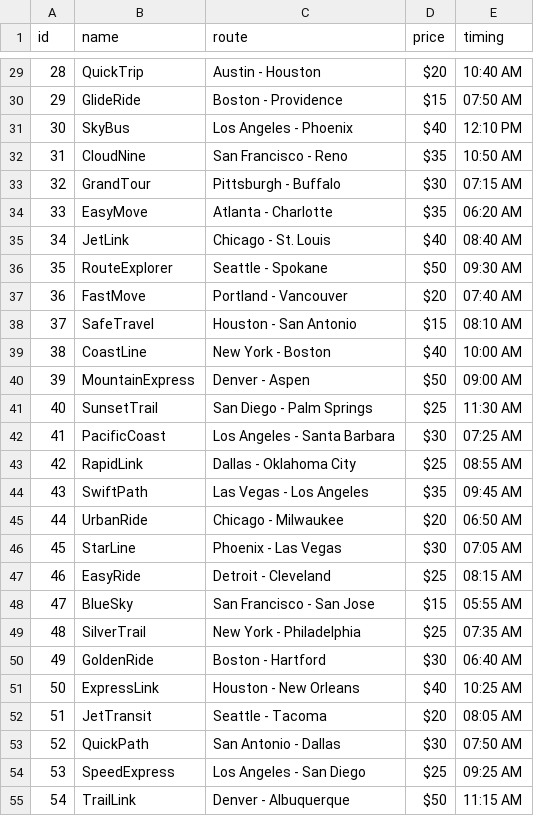
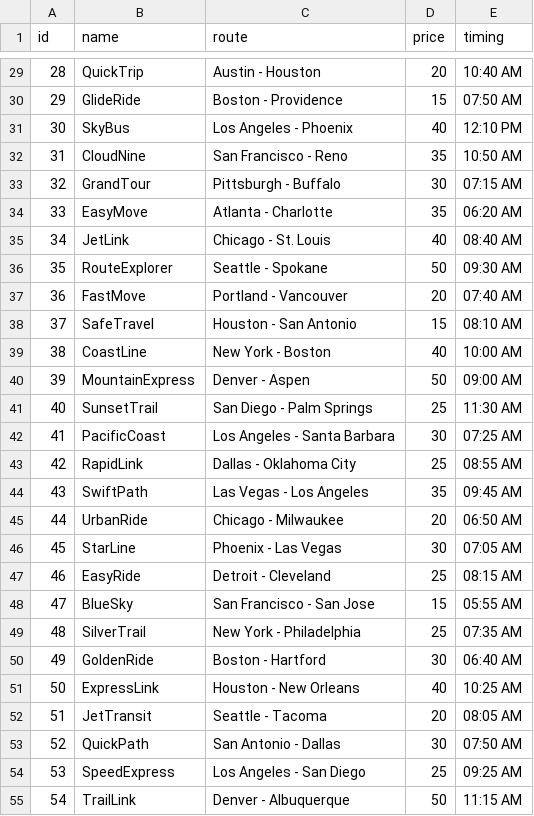
Before and after one commit to Saipradyumnagoud/Bus-booking-portal, a CSV file: frontend/public/Bus_Schedule.csv, drawn as a sheet; only a part is shown, gaps mark what is left out; the diff covers the shown part only.

```diff
--- a/frontend/public/Bus_Schedule.csv
+++ b/frontend/public/Bus_Schedule.csv
@@ -29,27 +29,27 @@ id,name,route,price,timing
-28,QuickTrip,Austin - Houston,$20,10:40 AM
-29,GlideRide,Boston - Providence,$15,07:50 AM
-30,SkyBus,Los Angeles - Phoenix,$40,12:10 PM
-31,CloudNine,San Francisco - Reno,$35,10:50 AM
-32,GrandTour,Pittsburgh - Buffalo,$30,07:15 AM
-33,EasyMove,Atlanta - Charlotte,$35,06:20 AM
-34,JetLink,Chicago - St. Louis,$40,08:40 AM
-35,RouteExplorer,Seattle - Spokane,$50,09:30 AM
-36,FastMove,Portland - Vancouver,$20,07:40 AM
-37,SafeTravel,Houston - San Antonio,$15,08:10 AM
-38,CoastLine,New York - Boston,$40,10:00 AM
-39,MountainExpress,Denver - Aspen,$50,09:00 AM
-40,SunsetTrail,San Diego - Palm Springs,$25,11:30 AM
-41,PacificCoast,Los Angeles - Santa Barbara,$30,07:25 AM
-42,RapidLink,Dallas - Oklahoma City,$25,08:55 AM
-43,SwiftPath,Las Vegas - Los Angeles,$35,09:45 AM
-44,UrbanRide,Chicago - Milwaukee,$20,06:50 AM
-45,StarLine,Phoenix - Las Vegas,$30,07:05 AM
-46,EasyRide,Detroit - Cleveland,$25,08:15 AM
-47,BlueSky,San Francisco - San Jose,$15,05:55 AM
-48,SilverTrail,New York - Philadelphia,$25,07:35 AM
-49,GoldenRide,Boston - Hartford,$30,06:40 AM
-50,ExpressLink,Houston - New Orleans,$40,10:25 AM
-51,JetTransit,Seattle - Tacoma,$20,08:05 AM
-52,QuickPath,San Antonio - Dallas,$30,07:50 AM
-53,SpeedExpress,Los Angeles - San Diego,$25,09:25 AM
-54,TrailLink,Denver - Albuquerque,$50,11:15 AM
+28,QuickTrip,Austin - Houston,20,10:40 AM
+29,GlideRide,Boston - Providence,15,07:50 AM
+30,SkyBus,Los Angeles - Phoenix,40,12:10 PM
+31,CloudNine,San Francisco - Reno,35,10:50 AM
+32,GrandTour,Pittsburgh - Buffalo,30,07:15 AM
+33,EasyMove,Atlanta - Charlotte,35,06:20 AM
+34,JetLink,Chicago - St. Louis,40,08:40 AM
+35,RouteExplorer,Seattle - Spokane,50,09:30 AM
+36,FastMove,Portland - Vancouver,20,07:40 AM
+37,SafeTravel,Houston - San Antonio,15,08:10 AM
+38,CoastLine,New York - Boston,40,10:00 AM
+39,MountainExpress,Denver - Aspen,50,09:00 AM
+40,SunsetTrail,San Diego - Palm Springs,25,11:30 AM
+41,PacificCoast,Los Angeles - Santa Barbara,30,07:25 AM
+42,RapidLink,Dallas - Oklahoma City,25,08:55 AM
+43,SwiftPath,Las Vegas - Los Angeles,35,09:45 AM
+44,UrbanRide,Chicago - Milwaukee,20,06:50 AM
+45,StarLine,Phoenix - Las Vegas,30,07:05 AM
+46,EasyRide,Detroit - Cleveland,25,08:15 AM
+47,BlueSky,San Francisco - San Jose,15,05:55 AM
+48,SilverTrail,New York - Philadelphia,25,07:35 AM
+49,GoldenRide,Boston - Hartford,30,06:40 AM
+50,ExpressLink,Houston - New Orleans,40,10:25 AM
+51,JetTransit,Seattle - Tacoma,20,08:05 AM
+52,QuickPath,San Antonio - Dallas,30,07:50 AM
+53,SpeedExpress,Los Angeles - San Diego,25,09:25 AM
+54,TrailLink,Denver - Albuquerque,50,11:15 AM
```
Also changed, not shown: 73 edited cells elsewhere in this file, 5 other files.
